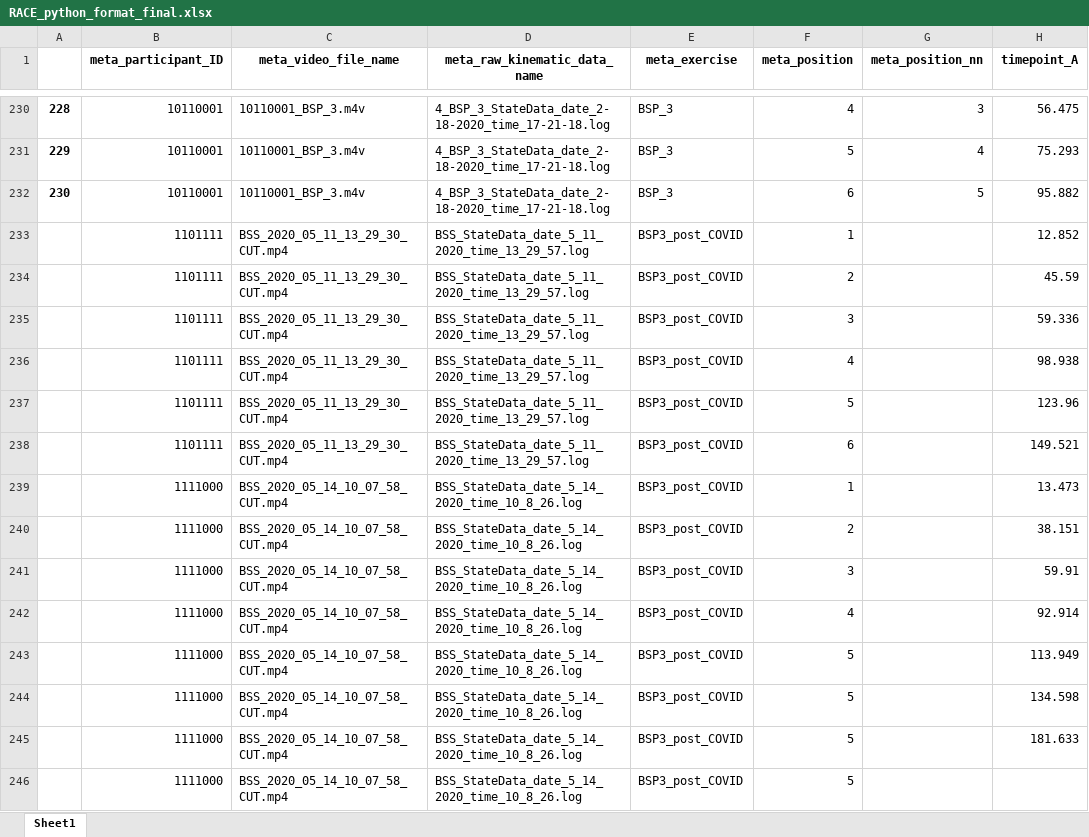
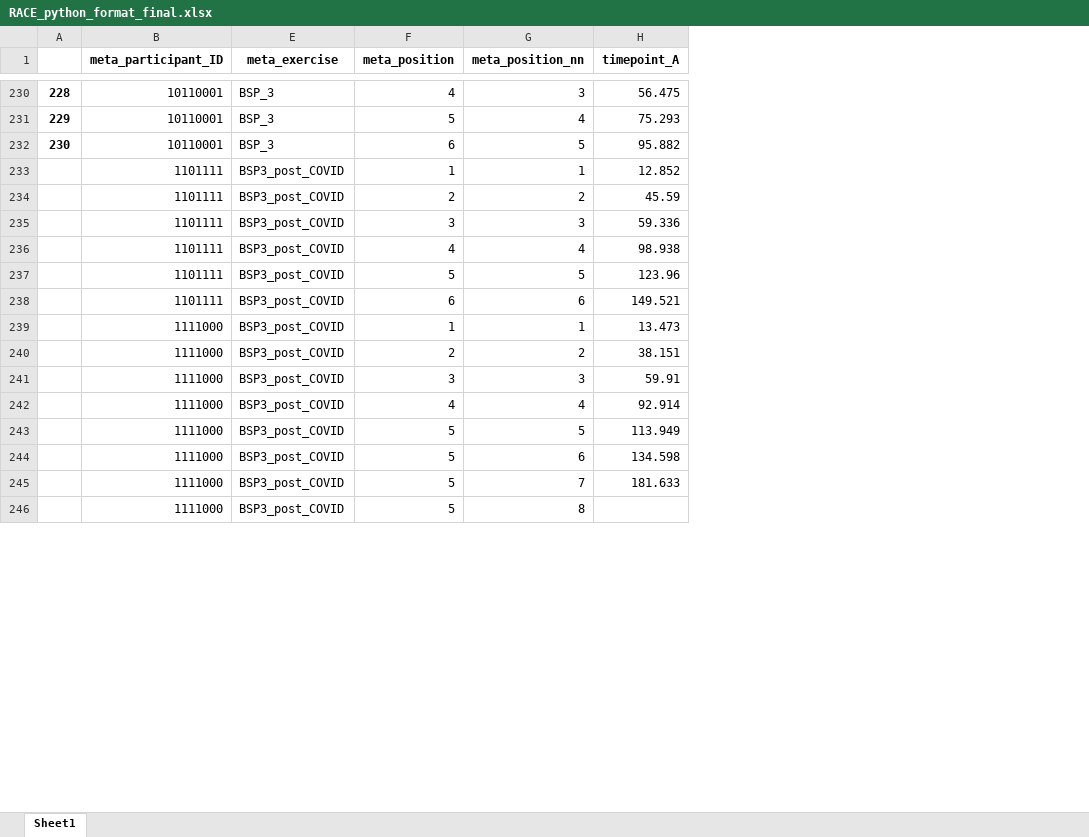
Before and after one commit to Zarand3r/deepStitch2, an Excel workbook: task1/preprocessing/prep_race_videos/RACE_python_format_final.xlsx, sheet Sheet1, drawn as a sheet; only a part is shown, gaps mark what is left out; values as stored, in another font and other column widths than the file's, no borders; the diff covers the shown part only; the diff names each change by its address in the sheet, - before the commit and + after, or states it on an @@ line.

```diff
--- a/task1/preprocessing/prep_race_videos/RACE_python_format_final.xlsx (sheet Sheet1)
+++ b/task1/preprocessing/prep_race_videos/RACE_python_format_final.xlsx (sheet Sheet1)
@@ column C (meta_video_file_name) hidden, rows 230-246: 10110001_BSP_3.m4v | 10110001_BSP_3.m4v | 10110001_BSP_3.m4v | BSS_2020_05_11_13_29_30_CUT.mp4 | BSS_2020_05_11_13_29_30_CUT.mp4 | BSS_2020_05_11_13_29_30_CUT.mp4 | BSS_2020_05_11_13_29_30_CUT.mp4 | BSS_2020_05_11_13_29_30_CUT.mp4 | BSS_2020_05_11_13_29_30_CUT.mp4 | BSS_2020_05_14_10_07_58_CUT.mp4 | BSS_2020_05_14_10_07_58_CUT.mp4 | BSS_2020_05_14_10_07_58_CUT.mp4 | BSS_2020_05_14_10_07_58_CUT.mp4 | BSS_2020_05_14_10_07_58_CUT.mp4 | BSS_2020_05_14_10_07_58_CUT.mp4 | BSS_2020_05_14_10_07_58_CUT.mp4 | BSS_2020_05_14_10_07_58_CUT.mp4 @@
@@ column D (meta_raw_kinematic_data_name) hidden, rows 230-246: 4_BSP_3_StateData_date_2-18-2020_time_17-21-18.log | 4_BSP_3_StateData_date_2-18-2020_time_17-21-18.log | 4_BSP_3_StateData_date_2-18-2020_time_17-21-18.log | BSS_StateData_date_5_11_2020_time_13_29_57.log | BSS_StateData_date_5_11_2020_time_13_29_57.log | BSS_StateData_date_5_11_2020_time_13_29_57.log | BSS_StateData_date_5_11_2020_time_13_29_57.log | BSS_StateData_date_5_11_2020_time_13_29_57.log | BSS_StateData_date_5_11_2020_time_13_29_57.log | BSS_StateData_date_5_14_2020_time_10_8_26.log | BSS_StateData_date_5_14_2020_time_10_8_26.log | BSS_StateData_date_5_14_2020_time_10_8_26.log | BSS_StateData_date_5_14_2020_time_10_8_26.log | BSS_StateData_date_5_14_2020_time_10_8_26.log | BSS_StateData_date_5_14_2020_time_10_8_26.log | BSS_StateData_date_5_14_2020_time_10_8_26.log | BSS_StateData_date_5_14_2020_time_10_8_26.log @@
-G233 (meta_position_nn): (empty)
+G233 (meta_position_nn): 1
-G234 (meta_position_nn): (empty)
+G234 (meta_position_nn): 2
-G235 (meta_position_nn): (empty)
+G235 (meta_position_nn): 3
-G236 (meta_position_nn): (empty)
+G236 (meta_position_nn): 4
-G237 (meta_position_nn): (empty)
+G237 (meta_position_nn): 5
-G238 (meta_position_nn): (empty)
+G238 (meta_position_nn): 6
-G239 (meta_position_nn): (empty)
+G239 (meta_position_nn): 1
-G240 (meta_position_nn): (empty)
+G240 (meta_position_nn): 2
-G241 (meta_position_nn): (empty)
+G241 (meta_position_nn): 3
-G242 (meta_position_nn): (empty)
+G242 (meta_position_nn): 4
-G243 (meta_position_nn): (empty)
+G243 (meta_position_nn): 5
-G244 (meta_position_nn): (empty)
+G244 (meta_position_nn): 6
-G245 (meta_position_nn): (empty)
+G245 (meta_position_nn): 7
-G246 (meta_position_nn): (empty)
+G246 (meta_position_nn): 8
```
Also changed, not shown: 146 edited cells elsewhere in this sheet, 2 other files.
